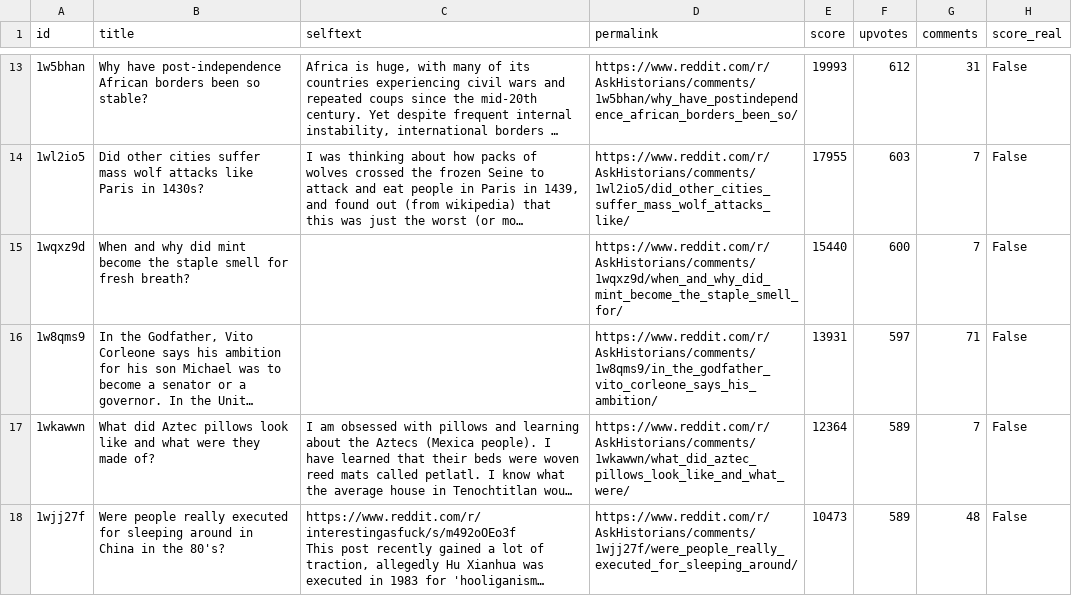
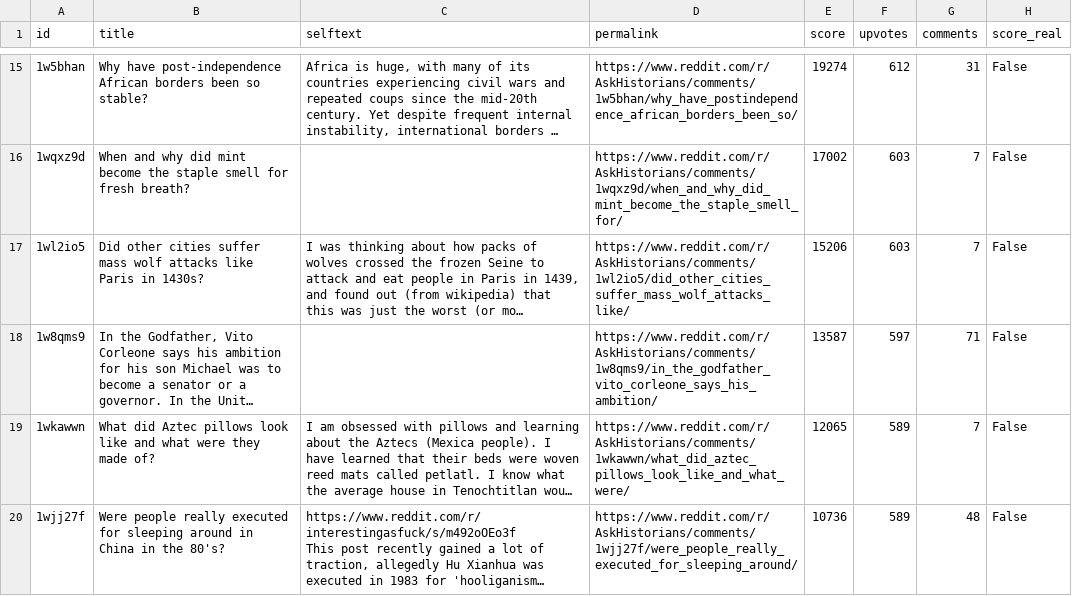
Before and after one commit to jalalchowdhury1/reddit-scraper, a CSV file: data/r_AskHistorians/posts.csv, drawn as a sheet; only a part is shown, gaps mark what is left out; long unchanged cells end in …; removed rows and columns are numbered as before the commit, all else as after; the diff covers the shown part only; the diff names each change by its address in the sheet, - before the commit and + after, or states it on an @@ line.

```diff
--- a/data/r_AskHistorians/posts.csv
+++ b/data/r_AskHistorians/posts.csv
-E15 (score): 19993
+E15 (score): 19274
+row 16: 1wqxz9d | When and why did mint become the staple smell for fresh breath? |  | https://www.reddit.com/r/AskHistorians/comments/1wqxz9d/when_and_why_did_mint_become_the_staple_smell_for/ | 17002 | 603 | 7 | False
-E17 (score): 17955
+E17 (score): 15206
-row 15: 1wqxz9d | When and why did mint become the staple smell for fresh breath? |  | https://www.reddit.com/r/AskHistorians/comments/1wqxz9d/when_and_why_did_mint_become_the_staple_smell_for/ | 15440 | 600 | 7 | False
-E18 (score): 13931
+E18 (score): 13587
-E19 (score): 12364
+E19 (score): 12065
-E20 (score): 10473
+E20 (score): 10736
```
Also changed, not shown: 6 added rows, 6 removed rows and 49 edited cells elsewhere in this file, data/r_PersonalFinance/posts.csv, data/r_Productivity/posts.csv, 24 other files.
